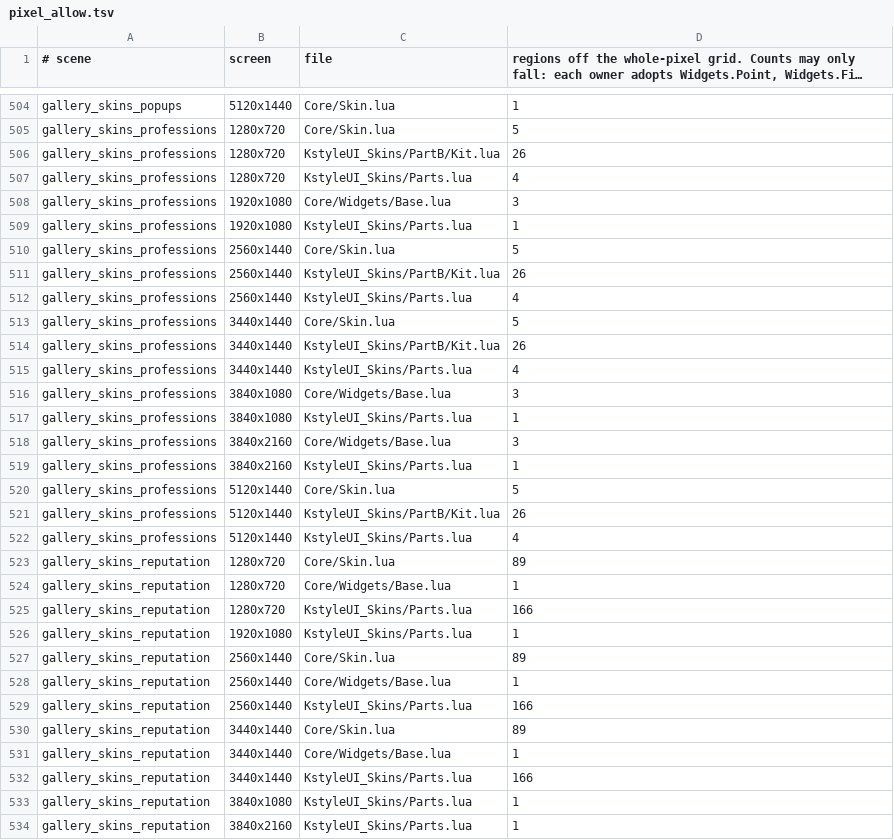
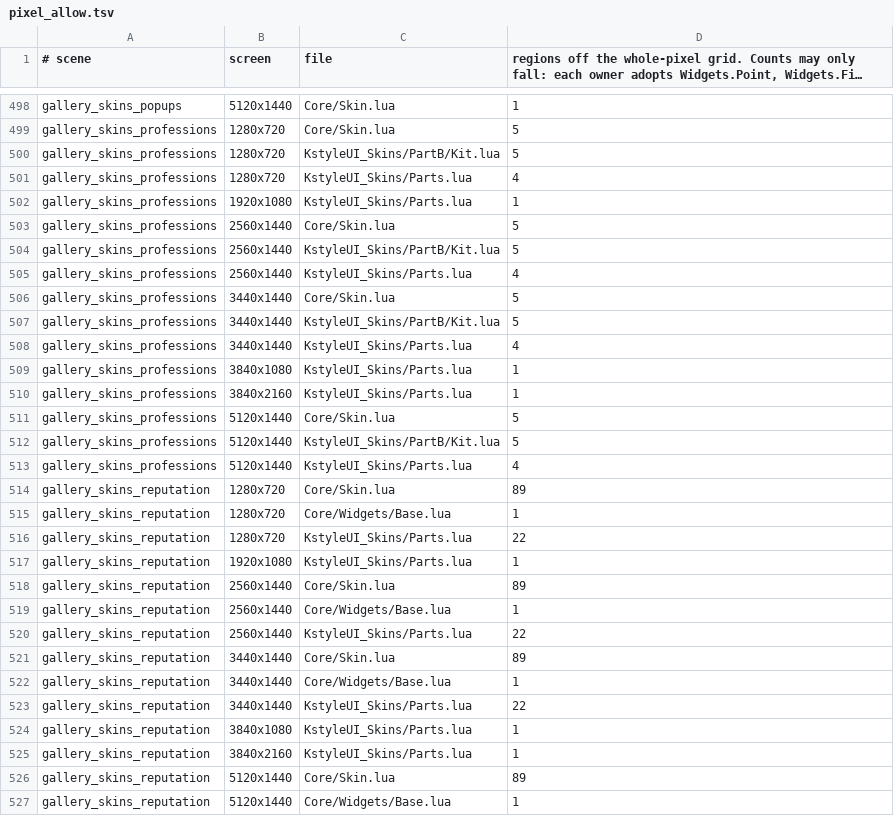
Before and after one commit to korallis/KstyleUI, a TSV file: Tools/regression/pixel_allow.tsv, drawn as a sheet; only a part is shown, gaps mark what is left out; the shorter side is filled out with more unchanged rows; long unchanged cells end in …; the diff covers the shown part only.

```diff
--- a/Tools/regression/pixel_allow.tsv
+++ b/Tools/regression/pixel_allow.tsv
@@ -505,18 +499,15 @@ gallery_skins_popups	5120x1440	Core/Skin.lua	1
 gallery_skins_professions	1280x720	Core/Skin.lua	5
-gallery_skins_professions	1280x720	KstyleUI_Skins/PartB/Kit.lua	26
+gallery_skins_professions	1280x720	KstyleUI_Skins/PartB/Kit.lua	5
 gallery_skins_professions	1280x720	KstyleUI_Skins/Parts.lua	4
-gallery_skins_professions	1920x1080	Core/Widgets/Base.lua	3
 gallery_skins_professions	1920x1080	KstyleUI_Skins/Parts.lua	1
 gallery_skins_professions	2560x1440	Core/Skin.lua	5
-gallery_skins_professions	2560x1440	KstyleUI_Skins/PartB/Kit.lua	26
+gallery_skins_professions	2560x1440	KstyleUI_Skins/PartB/Kit.lua	5
 gallery_skins_professions	2560x1440	KstyleUI_Skins/Parts.lua	4
 gallery_skins_professions	3440x1440	Core/Skin.lua	5
-gallery_skins_professions	3440x1440	KstyleUI_Skins/PartB/Kit.lua	26
+gallery_skins_professions	3440x1440	KstyleUI_Skins/PartB/Kit.lua	5
 gallery_skins_professions	3440x1440	KstyleUI_Skins/Parts.lua	4
-gallery_skins_professions	3840x1080	Core/Widgets/Base.lua	3
 gallery_skins_professions	3840x1080	KstyleUI_Skins/Parts.lua	1
-gallery_skins_professions	3840x2160	Core/Widgets/Base.lua	3
 gallery_skins_professions	3840x2160	KstyleUI_Skins/Parts.lua	1
 gallery_skins_professions	5120x1440	Core/Skin.lua	5
-gallery_skins_professions	5120x1440	KstyleUI_Skins/PartB/Kit.lua	26
+gallery_skins_professions	5120x1440	KstyleUI_Skins/PartB/Kit.lua	5
 gallery_skins_professions	5120x1440	KstyleUI_Skins/Parts.lua	4
@@ -524,3 +515,3 @@ gallery_skins_reputation	1280x720	Core/Skin.lua	89
 gallery_skins_reputation	1280x720	Core/Widgets/Base.lua	1
-gallery_skins_reputation	1280x720	KstyleUI_Skins/Parts.lua	166
+gallery_skins_reputation	1280x720	KstyleUI_Skins/Parts.lua	22
 gallery_skins_reputation	1920x1080	KstyleUI_Skins/Parts.lua	1
@@ -528,6 +519,6 @@ gallery_skins_reputation	2560x1440	Core/Skin.lua	89
 gallery_skins_reputation	2560x1440	Core/Widgets/Base.lua	1
-gallery_skins_reputation	2560x1440	KstyleUI_Skins/Parts.lua	166
+gallery_skins_reputation	2560x1440	KstyleUI_Skins/Parts.lua	22
 gallery_skins_reputation	3440x1440	Core/Skin.lua	89
 gallery_skins_reputation	3440x1440	Core/Widgets/Base.lua	1
-gallery_skins_reputation	3440x1440	KstyleUI_Skins/Parts.lua	166
+gallery_skins_reputation	3440x1440	KstyleUI_Skins/Parts.lua	22
 gallery_skins_reputation	3840x1080	KstyleUI_Skins/Parts.lua	1
```
Also changed, not shown: 9 removed rows and 31 edited cells elsewhere in this file.
